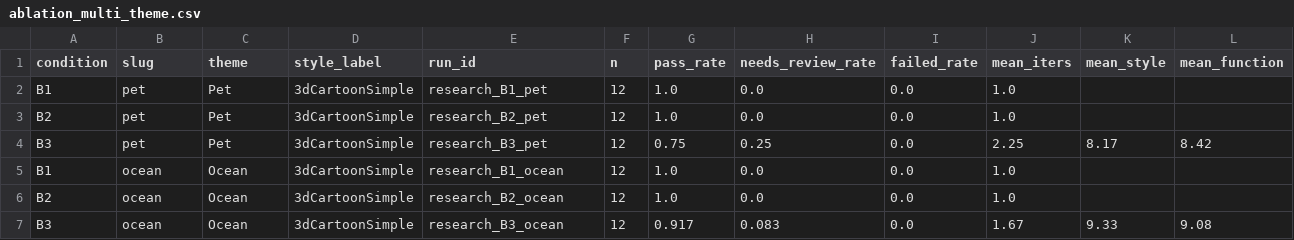
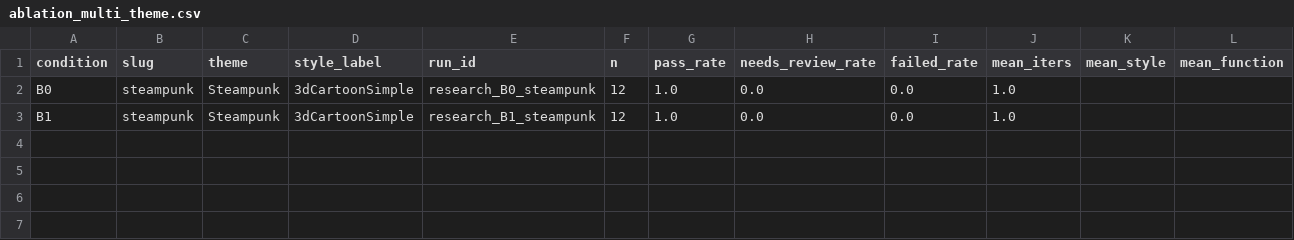
Before and after one commit to tklovln/GAPGen, a CSV file: paper/results/ablation_multi_theme.csv, drawn as a sheet; only a part is shown; removed rows and columns are numbered as before the commit, all else as after; rows hold the shown columns only; the diff names each change by its address in the sheet, - before the commit and + after, or states it on an @@ line.

```diff
--- a/paper/results/ablation_multi_theme.csv
+++ b/paper/results/ablation_multi_theme.csv
-A2 (condition): B1
+A2 (condition): B0
-B2 (slug): pet
+B2 (slug): steampunk
-C2 (theme): Pet
+C2 (theme): Steampunk
-E2 (run_id): research_B1_pet
+E2 (run_id): research_B0_steampunk
-row 3: B2 | pet | Pet | 3dCartoonSimple | research_B2_pet | 12 | 1.0 | 0.0 | 0.0 | 1.0
-row 4: B3 | pet | Pet | 3dCartoonSimple | research_B3_pet | 12 | 0.75 | 0.25 | 0.0 | 2.25 | 8.17 | 8.42
-B3 (slug): ocean
+B3 (slug): steampunk
-C3 (theme): Ocean
+C3 (theme): Steampunk
-E3 (run_id): research_B1_ocean
+E3 (run_id): research_B1_steampunk
-row 6: B2 | ocean | Ocean | 3dCartoonSimple | research_B2_ocean | 12 | 1.0 | 0.0 | 0.0 | 1.0
-row 7: B3 | ocean | Ocean | 3dCartoonSimple | research_B3_ocean | 12 | 0.917 | 0.083 | 0.0 | 1.67 | 9.33 | 9.08
```
Also changed, not shown: 58 other files.
